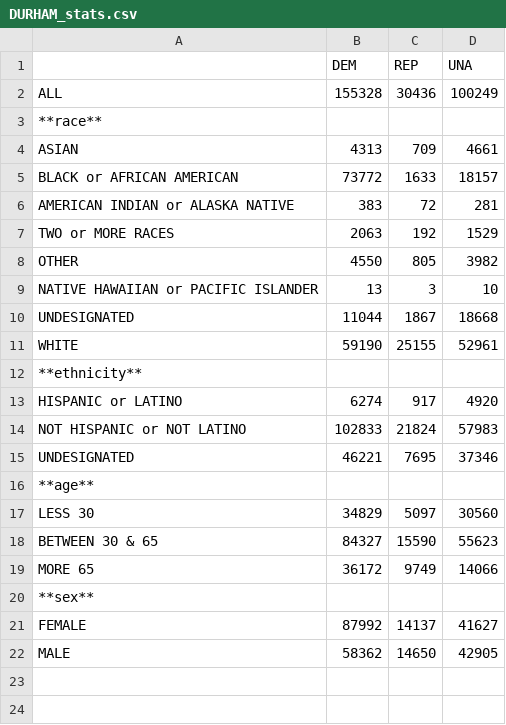
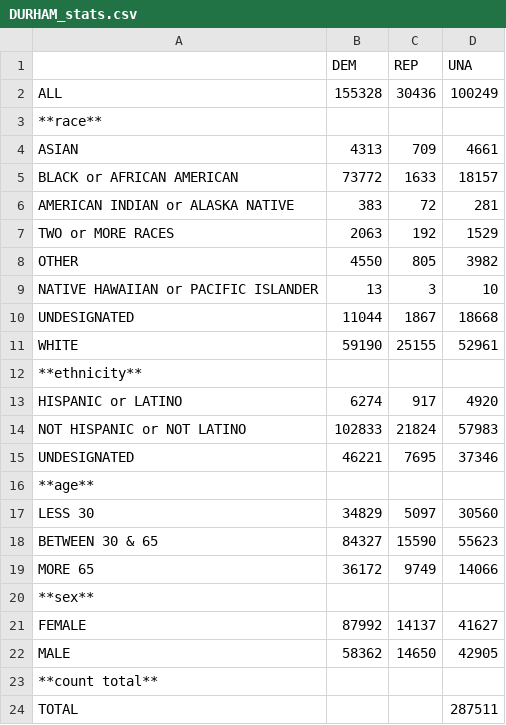
Before and after one commit to lperezu1/stats-by-specifics-counties-nc, a CSV file: DURHAM_stats.csv, drawn as a sheet; the diff names each change by its address in the sheet, - before the commit and + after, or states it on an @@ line.

```diff
--- a/DURHAM_stats.csv
+++ b/DURHAM_stats.csv
+row 23: **count total**
+row 24: TOTAL |  |  | 287511
```
Also changed, not shown: NASH_stats.csv, NEW_HANOVER_stats.csv, 5 other files.
